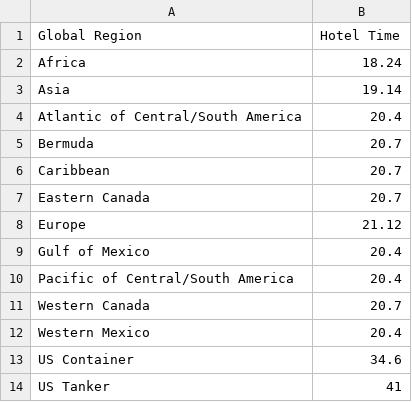
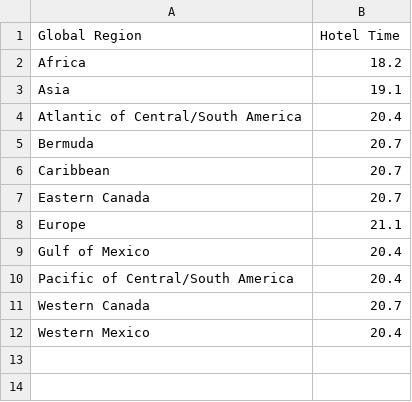
Before and after one commit to FLCAC-admin/uslci-marine, a CSV file: data/hotel_hours.csv, drawn as a sheet.

Commit message:
cleanup with global variables, pull in separate US hotel times

```diff
--- a/data/hotel_hours.csv
+++ b/data/hotel_hours.csv
@@ -1,4 +1,4 @@
 Global Region,Hotel Time
-Africa,18.24
-Asia,19.14
+Africa,18.2
+Asia,19.1
 Atlantic of Central/South America,20.4
@@ -7,3 +7,3 @@ Caribbean,20.7
 Eastern Canada,20.7
-Europe,21.12
+Europe,21.1
 Gulf of Mexico,20.4
@@ -12,3 +12 @@ Western Canada,20.7
 Western Mexico,20.4
-US Container, 34.6
-US Tanker, 41
```
Also changed, not shown: data/transit_speed_ratios.csv, 3 other files.
